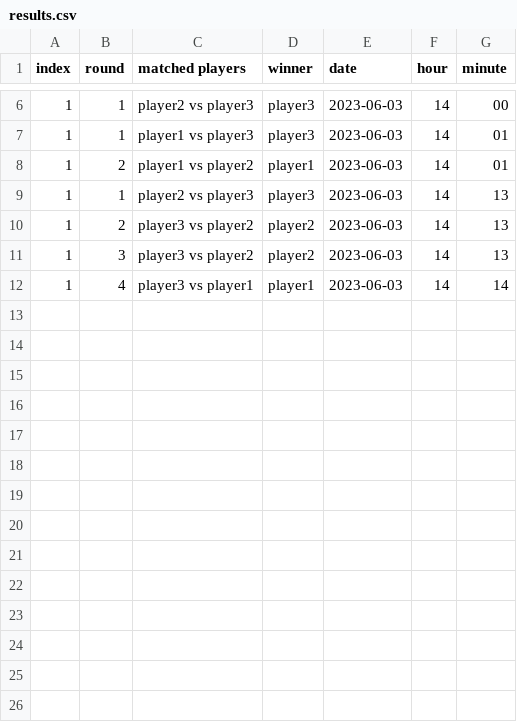
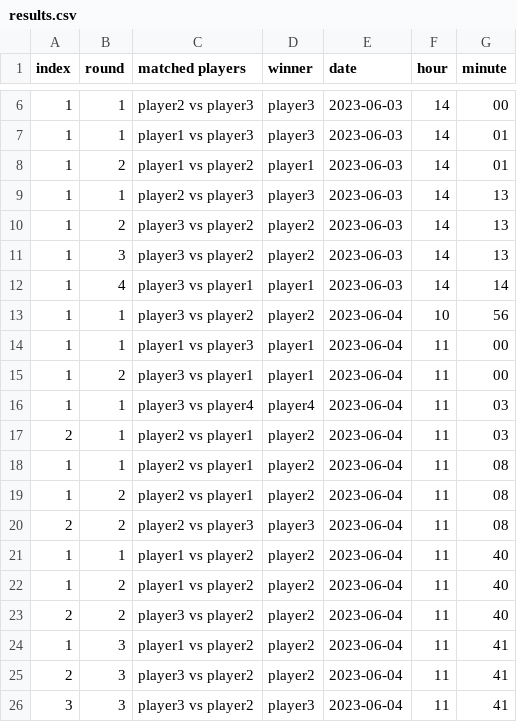
Before and after one commit to Rauas/PROJEKT, a CSV file: results.csv, drawn as a sheet; only a part is shown, gaps mark what is left out; the diff names each change by its address in the sheet, - before the commit and + after, or states it on an @@ line.

```diff
--- a/results.csv
+++ b/results.csv
+row 13: 1 | 1 | player3 vs player2 | player2 | 2023-06-04 | 10 | 56
+row 14: 1 | 1 | player1 vs player3 | player1 | 2023-06-04 | 11 | 00
+row 15: 1 | 2 | player3 vs player1 | player1 | 2023-06-04 | 11 | 00
+row 16: 1 | 1 | player3 vs player4 | player4 | 2023-06-04 | 11 | 03
+row 17: 2 | 1 | player2 vs player1 | player2 | 2023-06-04 | 11 | 03
+row 18: 1 | 1 | player2 vs player1 | player2 | 2023-06-04 | 11 | 08
+row 19: 1 | 2 | player2 vs player1 | player2 | 2023-06-04 | 11 | 08
+row 20: 2 | 2 | player2 vs player3 | player3 | 2023-06-04 | 11 | 08
+row 21: 1 | 1 | player1 vs player2 | player2 | 2023-06-04 | 11 | 40
+row 22: 1 | 2 | player1 vs player2 | player2 | 2023-06-04 | 11 | 40
+row 23: 2 | 2 | player3 vs player2 | player2 | 2023-06-04 | 11 | 40
+row 24: 1 | 3 | player1 vs player2 | player2 | 2023-06-04 | 11 | 41
+row 25: 2 | 3 | player3 vs player2 | player2 | 2023-06-04 | 11 | 41
+row 26: 3 | 3 | player3 vs player2 | player3 | 2023-06-04 | 11 | 41
```
Also changed, not shown: 1 other file.
